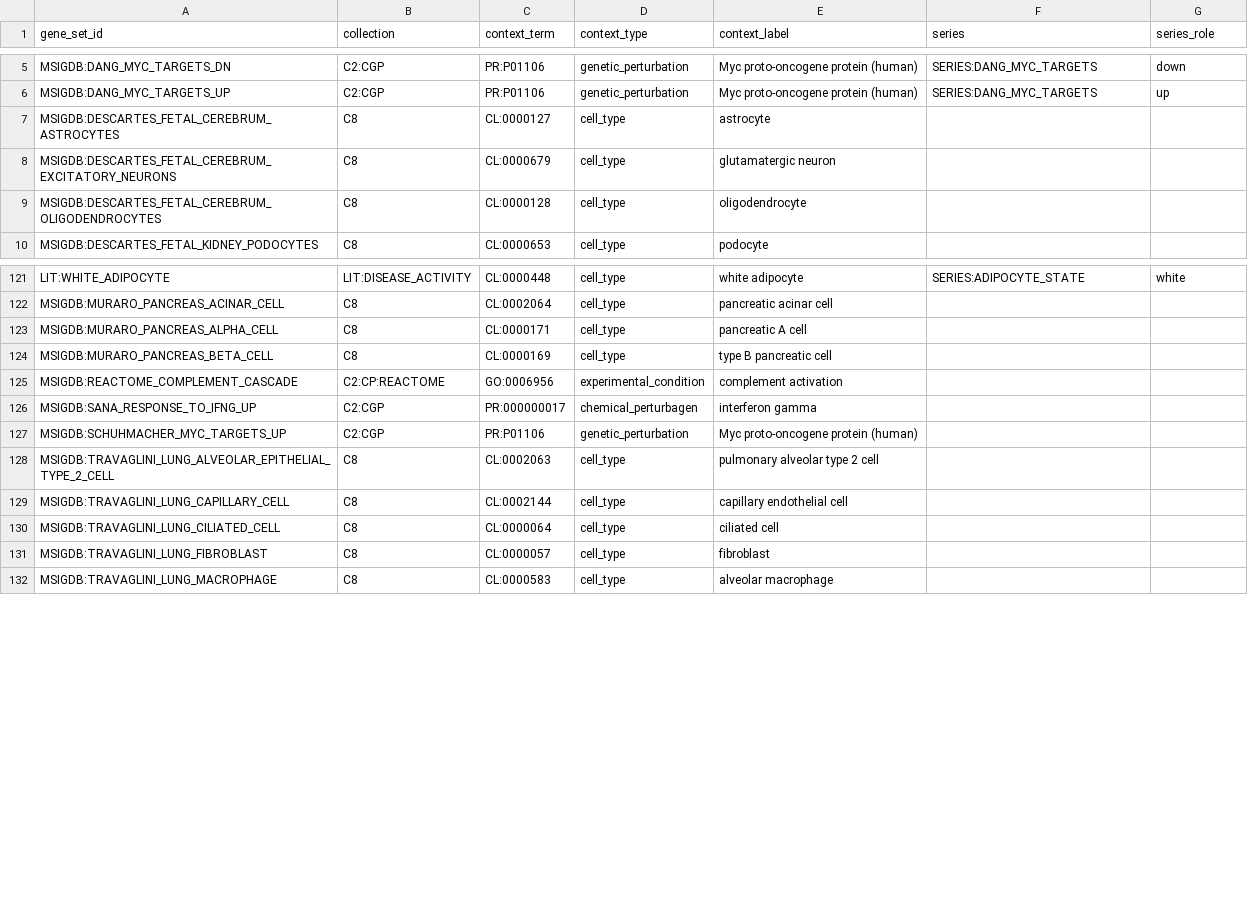
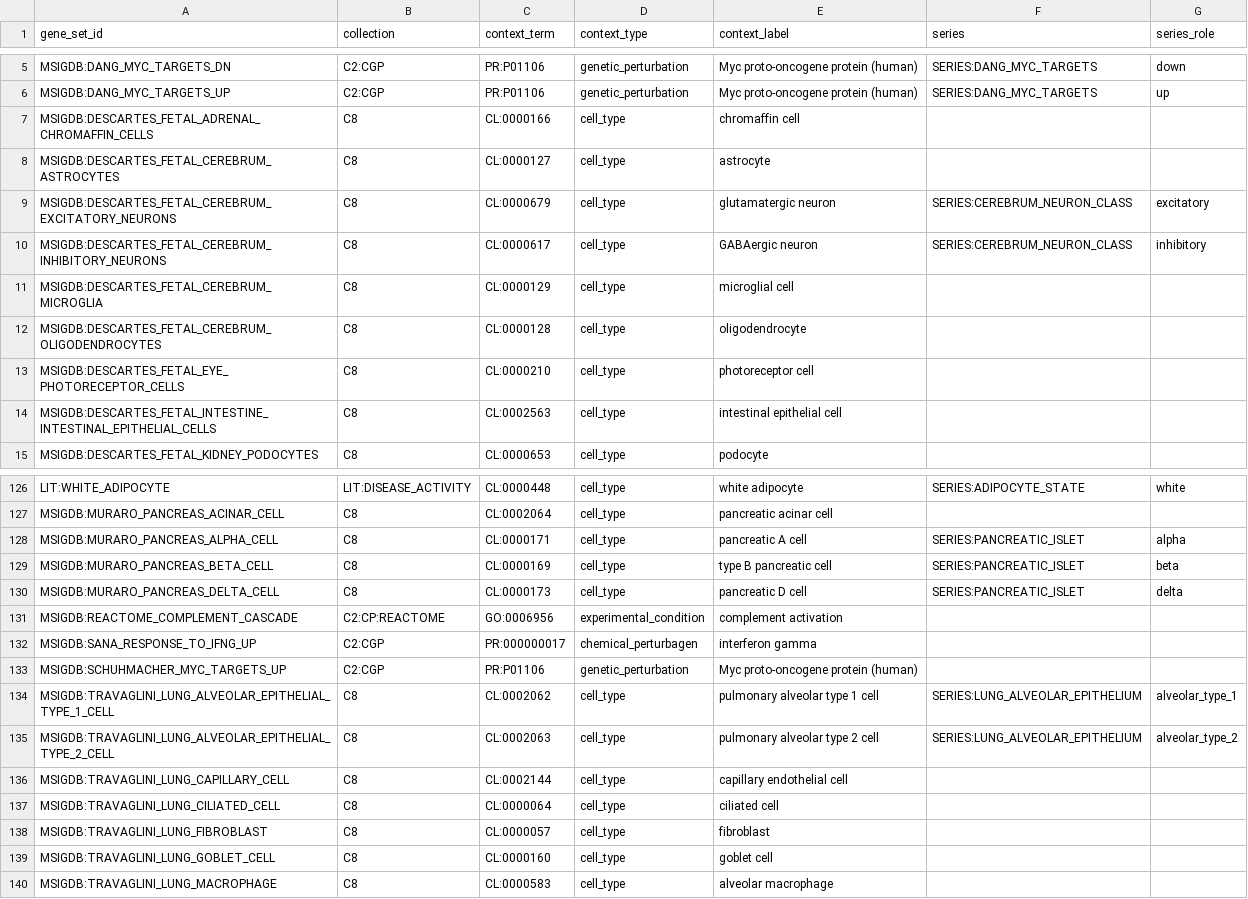
Before and after one commit to monarch-initiative/genesets, a TSV file: curation/genesets/manifest.tsv, drawn as a sheet; only a part is shown, gaps mark what is left out.

```diff
--- a/curation/genesets/manifest.tsv
+++ b/curation/genesets/manifest.tsv
@@ -6,5 +6,10 @@ MSIGDB:DANG_MYC_TARGETS_DN	C2:CGP	PR:P01106	genetic_perturbation	Myc proto-oncog
 MSIGDB:DANG_MYC_TARGETS_UP	C2:CGP	PR:P01106	genetic_perturbation	Myc proto-oncogene protein (human)	SERIES:DANG_MYC_TARGETS	up
+MSIGDB:DESCARTES_FETAL_ADRENAL_CHROMAFFIN_CELLS	C8	CL:0000166	cell_type	chromaffin cell		
 MSIGDB:DESCARTES_FETAL_CEREBRUM_ASTROCYTES	C8	CL:0000127	cell_type	astrocyte		
-MSIGDB:DESCARTES_FETAL_CEREBRUM_EXCITATORY_NEURONS	C8	CL:0000679	cell_type	glutamatergic neuron		
+MSIGDB:DESCARTES_FETAL_CEREBRUM_EXCITATORY_NEURONS	C8	CL:0000679	cell_type	glutamatergic neuron	SERIES:CEREBRUM_NEURON_CLASS	excitatory
+MSIGDB:DESCARTES_FETAL_CEREBRUM_INHIBITORY_NEURONS	C8	CL:0000617	cell_type	GABAergic neuron	SERIES:CEREBRUM_NEURON_CLASS	inhibitory
+MSIGDB:DESCARTES_FETAL_CEREBRUM_MICROGLIA	C8	CL:0000129	cell_type	microglial cell		
 MSIGDB:DESCARTES_FETAL_CEREBRUM_OLIGODENDROCYTES	C8	CL:0000128	cell_type	oligodendrocyte		
+MSIGDB:DESCARTES_FETAL_EYE_PHOTORECEPTOR_CELLS	C8	CL:0000210	cell_type	photoreceptor cell		
+MSIGDB:DESCARTES_FETAL_INTESTINE_INTESTINAL_EPITHELIAL_CELLS	C8	CL:0002563	cell_type	intestinal epithelial cell		
 MSIGDB:DESCARTES_FETAL_KIDNEY_PODOCYTES	C8	CL:0000653	cell_type	podocyte		
@@ -122,4 +127,5 @@ LIT:WHITE_ADIPOCYTE	LIT:DISEASE_ACTIVITY	CL:0000448	cell_type	white adipocyte	SE
 MSIGDB:MURARO_PANCREAS_ACINAR_CELL	C8	CL:0002064	cell_type	pancreatic acinar cell		
-MSIGDB:MURARO_PANCREAS_ALPHA_CELL	C8	CL:0000171	cell_type	pancreatic A cell		
-MSIGDB:MURARO_PANCREAS_BETA_CELL	C8	CL:0000169	cell_type	type B pancreatic cell		
+MSIGDB:MURARO_PANCREAS_ALPHA_CELL	C8	CL:0000171	cell_type	pancreatic A cell	SERIES:PANCREATIC_ISLET	alpha
+MSIGDB:MURARO_PANCREAS_BETA_CELL	C8	CL:0000169	cell_type	type B pancreatic cell	SERIES:PANCREATIC_ISLET	beta
+MSIGDB:MURARO_PANCREAS_DELTA_CELL	C8	CL:0000173	cell_type	pancreatic D cell	SERIES:PANCREATIC_ISLET	delta
 MSIGDB:REACTOME_COMPLEMENT_CASCADE	C2:CP:REACTOME	GO:0006956	experimental_condition	complement activation		
@@ -127,3 +133,4 @@ MSIGDB:SANA_RESPONSE_TO_IFNG_UP	C2:CGP	PR:000000017	chemical_perturbagen	interfe
 MSIGDB:SCHUHMACHER_MYC_TARGETS_UP	C2:CGP	PR:P01106	genetic_perturbation	Myc proto-oncogene protein (human)		
-MSIGDB:TRAVAGLINI_LUNG_ALVEOLAR_EPITHELIAL_TYPE_2_CELL	C8	CL:0002063	cell_type	pulmonary alveolar type 2 cell		
+MSIGDB:TRAVAGLINI_LUNG_ALVEOLAR_EPITHELIAL_TYPE_1_CELL	C8	CL:0002062	cell_type	pulmonary alveolar type 1 cell	SERIES:LUNG_ALVEOLAR_EPITHELIUM	alveolar_type_1
+MSIGDB:TRAVAGLINI_LUNG_ALVEOLAR_EPITHELIAL_TYPE_2_CELL	C8	CL:0002063	cell_type	pulmonary alveolar type 2 cell	SERIES:LUNG_ALVEOLAR_EPITHELIUM	alveolar_type_2
 MSIGDB:TRAVAGLINI_LUNG_CAPILLARY_CELL	C8	CL:0002144	cell_type	capillary endothelial cell		
@@ -131,2 +138,3 @@ MSIGDB:TRAVAGLINI_LUNG_CILIATED_CELL	C8	CL:0000064	cell_type	ciliated cell
 MSIGDB:TRAVAGLINI_LUNG_FIBROBLAST	C8	CL:0000057	cell_type	fibroblast		
+MSIGDB:TRAVAGLINI_LUNG_GOBLET_CELL	C8	CL:0000160	cell_type	goblet cell		
 MSIGDB:TRAVAGLINI_LUNG_MACROPHAGE	C8	CL:0000583	cell_type	alveolar macrophage		
```
Also changed, not shown: 14 other files.
